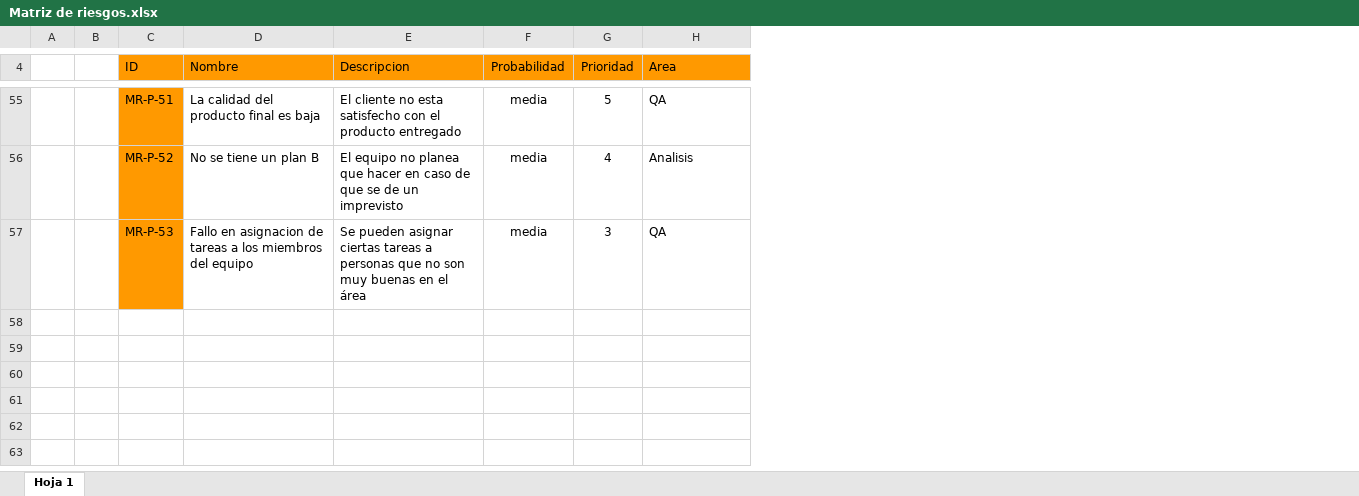
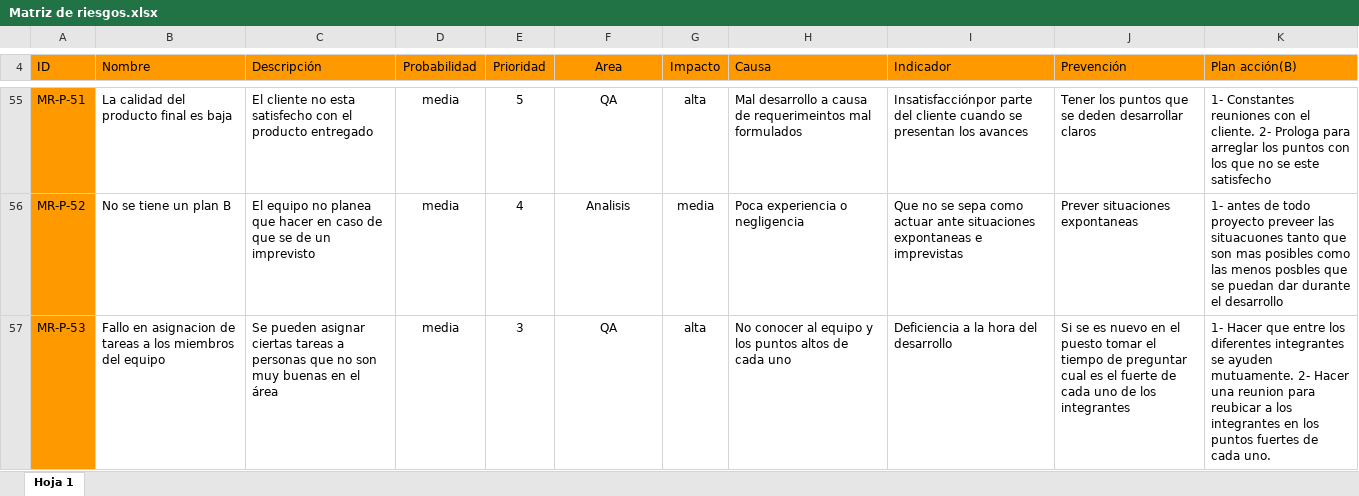
Before and after one commit to emilyNazareth/Grupo1ProyectoCitas, an Excel workbook: Documentación/Matriz de riesgos.xlsx, sheet Hoja 1, drawn as a sheet; only a part is shown, gaps mark what is left out; values as stored, in another font and other column widths than the file's, no borders; charts and pictures not drawn; removed rows and columns are numbered as before the commit, all else as after; the diff covers the shown part only; the diff names each change by its address in the sheet, - before the commit and + after, or states it on an @@ line.

Commit message:
updated file risk matrix

```diff
--- a/Documentación/Matriz de riesgos.xlsx (sheet Hoja 1)
+++ b/Documentación/Matriz de riesgos.xlsx (sheet Hoja 1)
-column A, empty
-column B, empty
+column G (Impacto), rows 55-57: alta | media | alta
+column H (Causa), rows 55-57: Mal desarrollo a causa de requerimeintos mal formulados | Poca experiencia o negligencia | No conocer al equipo y los puntos altos de cada uno
+column I (Indicador), rows 55-57: Insatisfacciónpor parte del cliente cuando se presentan los avances | Que no se sepa como actuar ante situaciones expontaneas e imprevistas | Deficiencia a la hora del desarrollo
+column J (Prevención), rows 55-57: Tener los puntos que se deden desarrollar claros | Prever situaciones expontaneas | Si se es nuevo en el puesto tomar el tiempo de preguntar cual es el fuerte de cada uno de los integrantes
+column K (Plan acción(B)), rows 55-57: 1- Constantes reuniones con el cliente. 2- Prologa para arreglar los puntos con los que no se este satisfecho | 1- antes de todo proyecto preveer las situacuones tanto que son mas posibles como las menos posbles que se puedan dar durante el desarrollo | 1- Hacer que entre los diferentes integrantes se ayuden mutuamente. 2- Hacer una reunion para reubicar a los integrantes en los puntos fuertes de cada uno.
-C4: Descripcion
+C4: Descripción
-F4 alignment: left
+F4 alignment: center
-F55:F57 alignment: left
+F55:F57 alignment: center
```
Also changed, not shown: 2 added rows, 2 removed rows, 5 edited cells and cell formats elsewhere in this sheet.
